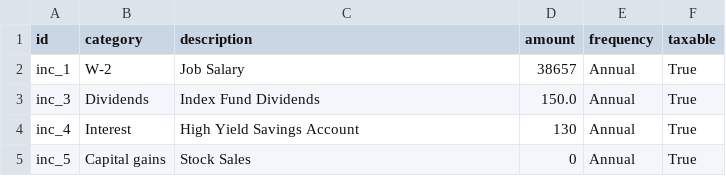
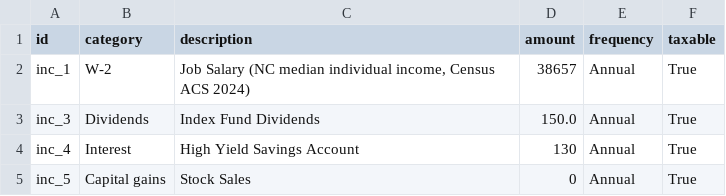
Before and after one commit to chaseltb/financial-planning, a CSV file: planner/data/income.csv, drawn as a sheet.

```diff
--- a/planner/data/income.csv
+++ b/planner/data/income.csv
@@ -1,3 +1,3 @@
 id,category,description,amount,frequency,taxable
-inc_1,W-2,Job Salary,38657,Annual,True
+inc_1,W-2,"Job Salary (NC median individual income, Census ACS 2024)",38657,Annual,True
 inc_3,Dividends,Index Fund Dividends,150.0,Annual,True
```
Also changed, not shown: planner/data/assets.csv, planner/data/expenses.csv, 9 other files.
